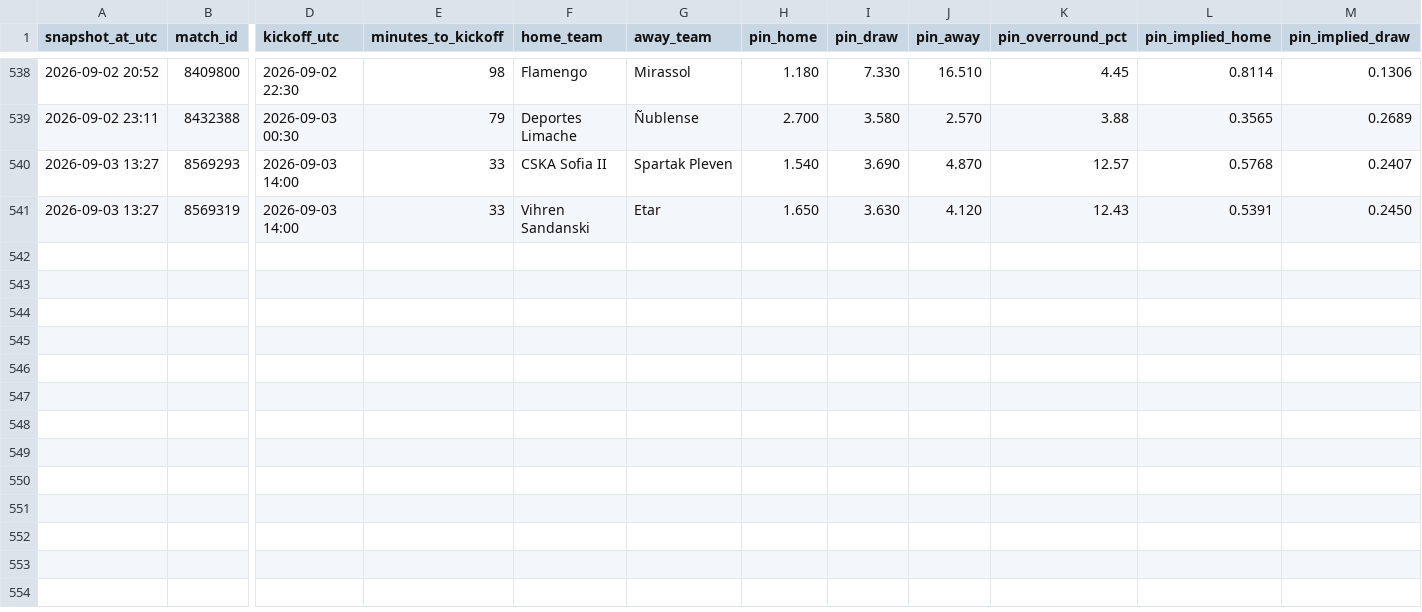
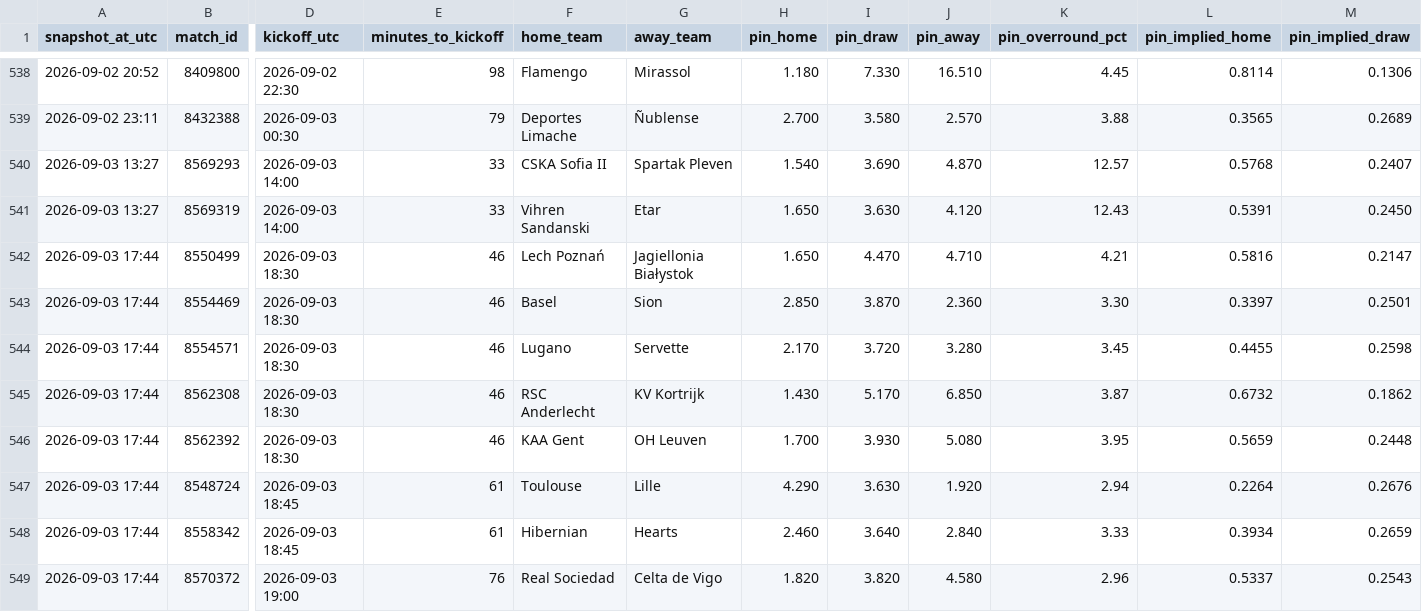
Before and after one commit to Bggantchev/betting-system, a CSV file: odds_snapshots.csv, drawn as a sheet; only a part is shown, gaps mark what is left out; rows hold the shown columns only; the diff names each change by its address in the sheet, - before the commit and + after, or states it on an @@ line.

```diff
--- a/odds_snapshots.csv
+++ b/odds_snapshots.csv
+row 542: 2026-09-03 17:44 | 8550499 | 2026-09-03 18:30 | 46 | Lech Poznań | Jagiellonia Białystok | 1.650 | 4.470 | 4.710 | 4.21 | 0.5816 | 0.2147
+row 543: 2026-09-03 17:44 | 8554469 | 2026-09-03 18:30 | 46 | Basel | Sion | 2.850 | 3.870 | 2.360 | 3.30 | 0.3397 | 0.2501
+row 544: 2026-09-03 17:44 | 8554571 | 2026-09-03 18:30 | 46 | Lugano | Servette | 2.170 | 3.720 | 3.280 | 3.45 | 0.4455 | 0.2598
+row 545: 2026-09-03 17:44 | 8562308 | 2026-09-03 18:30 | 46 | RSC Anderlecht | KV Kortrijk | 1.430 | 5.170 | 6.850 | 3.87 | 0.6732 | 0.1862
+row 546: 2026-09-03 17:44 | 8562392 | 2026-09-03 18:30 | 46 | KAA Gent | OH Leuven | 1.700 | 3.930 | 5.080 | 3.95 | 0.5659 | 0.2448
+row 547: 2026-09-03 17:44 | 8548724 | 2026-09-03 18:45 | 61 | Toulouse | Lille | 4.290 | 3.630 | 1.920 | 2.94 | 0.2264 | 0.2676
+row 548: 2026-09-03 17:44 | 8558342 | 2026-09-03 18:45 | 61 | Hibernian | Hearts | 2.460 | 3.640 | 2.840 | 3.33 | 0.3934 | 0.2659
+row 549: 2026-09-03 17:44 | 8570372 | 2026-09-03 19:00 | 76 | Real Sociedad | Celta de Vigo | 1.820 | 3.820 | 4.580 | 2.96 | 0.5337 | 0.2543
```
